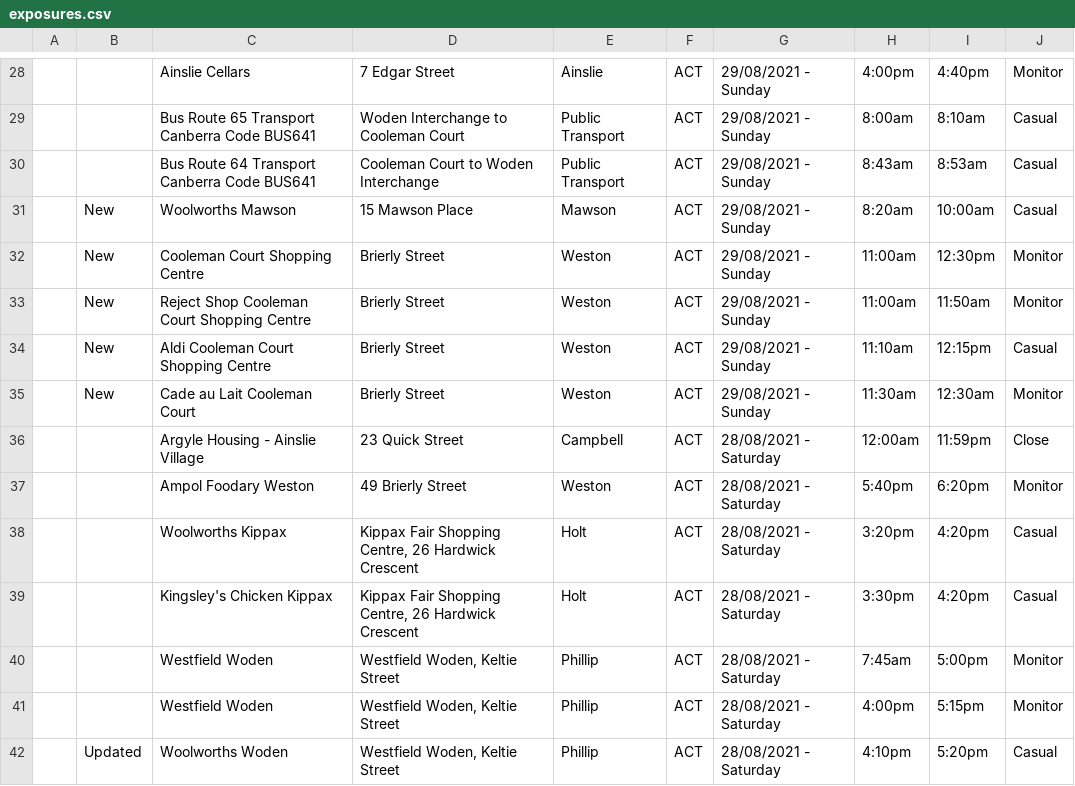
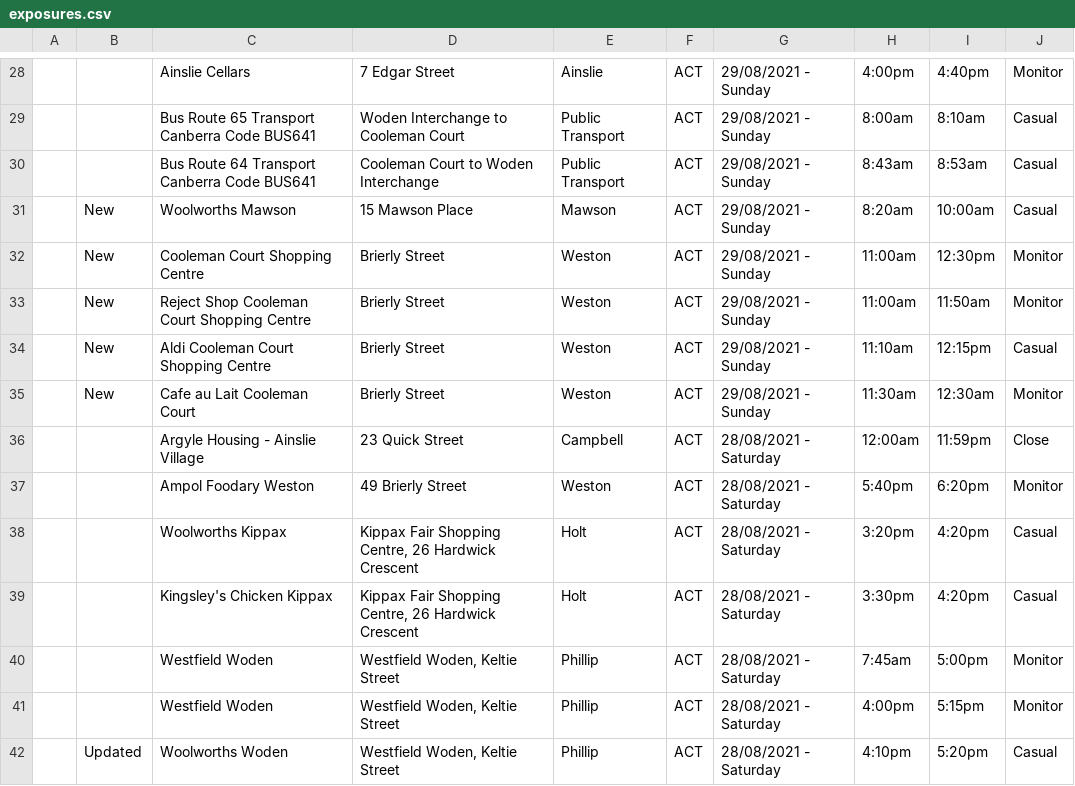
Before and after one commit to kwauchope/act-covid-rss, a CSV file: exposures.csv, drawn as a sheet; only a part is shown, gaps mark what is left out.

```diff
--- a/exposures.csv
+++ b/exposures.csv
@@ -34,3 +34,3 @@
 ,"New","Aldi Cooleman Court Shopping Centre","Brierly Street","Weston","ACT","29/08/2021 - Sunday",11:10am,12:15pm,"Casual"
-,"New","Cade au Lait Cooleman Court","Brierly Street","Weston","ACT","29/08/2021 - Sunday",11:30am,12:30am,"Monitor"
+,"New","Cafe au Lait Cooleman Court","Brierly Street","Weston","ACT","29/08/2021 - Sunday",11:30am,12:30am,"Monitor"
 ,,"Argyle Housing - Ainslie Village","23 Quick Street","Campbell","ACT","28/08/2021 - Saturday",12:00am,11:59pm,"Close"
```
Also changed, not shown: 3 other files.
